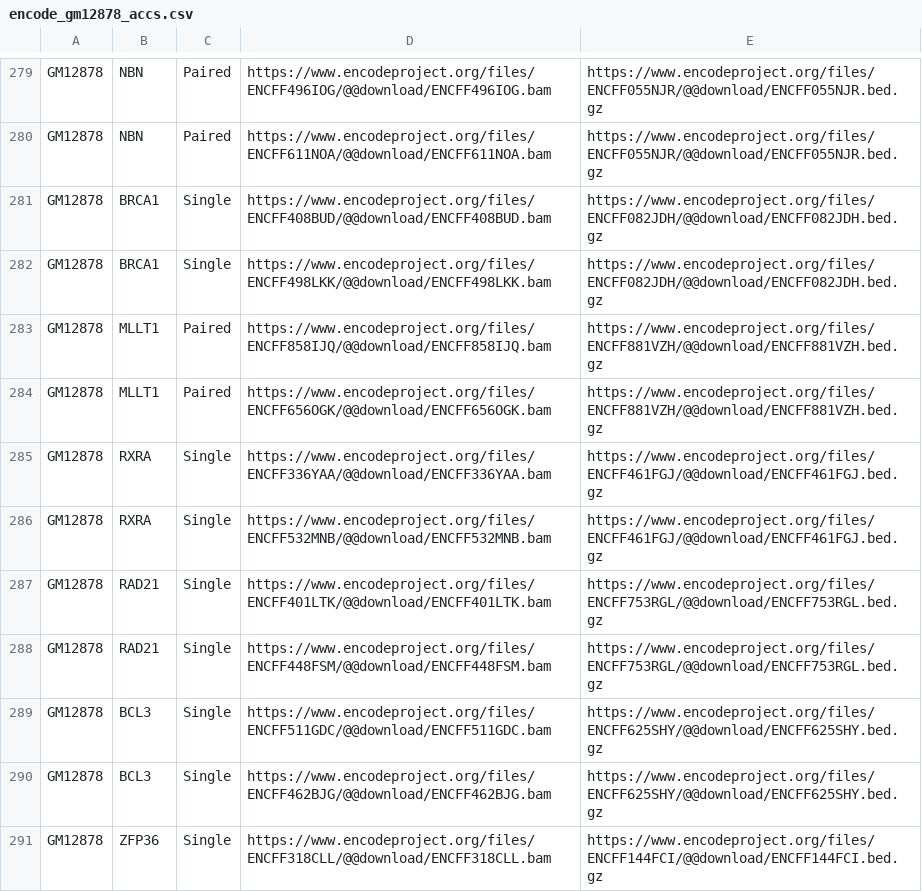
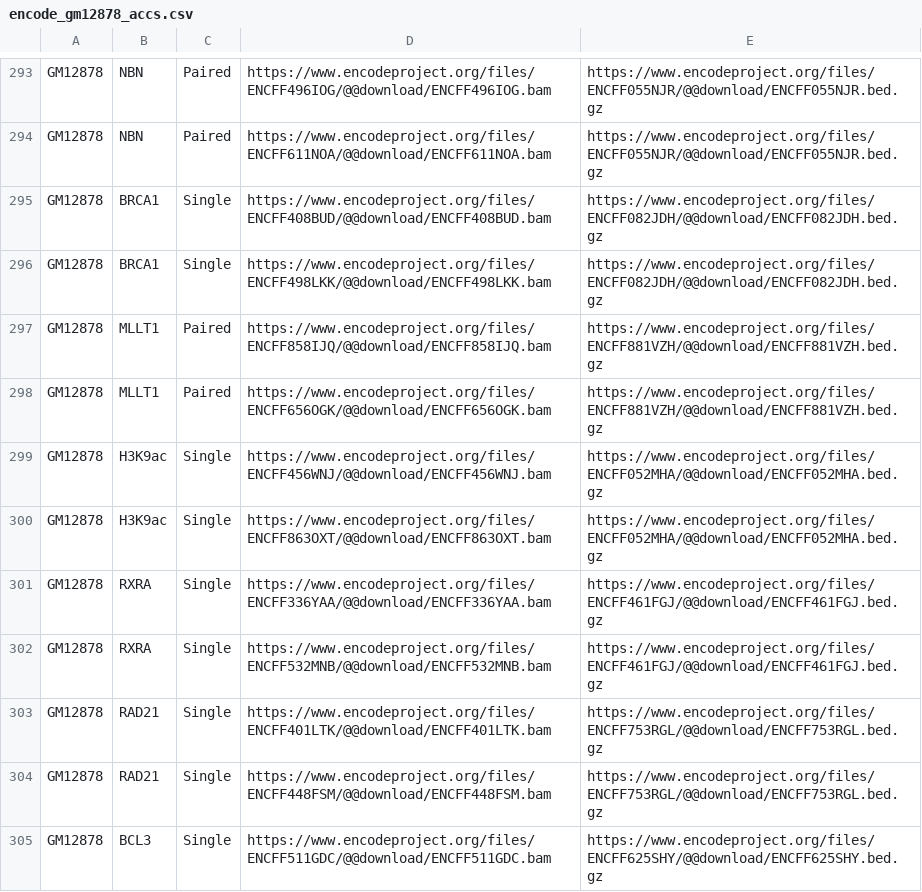
Before and after one commit to gymreklab/chips, a CSV file: paper-analyses/encode/encode_gm12878_accs.csv, drawn as a sheet; only a part is shown, gaps mark what is left out; the shorter side is filled out with more unchanged rows; the diff covers the shown part only; the diff names each change by its address in the sheet, - before the commit and + after, or states it on an @@ line.

Commit message:
redoing encode

```diff
--- a/paper-analyses/encode/encode_gm12878_accs.csv
+++ b/paper-analyses/encode/encode_gm12878_accs.csv
+row 299: GM12878 | H3K9ac | Single | https://www.encodeproject.org/files/ENCFF456WNJ/@@download/ENCFF456WNJ.bam | https://www.encodeproject.org/files/ENCFF052MHA/@@download/ENCFF052MHA.bed.gz
+row 300: GM12878 | H3K9ac | Single | https://www.encodeproject.org/files/ENCFF863OXT/@@download/ENCFF863OXT.bam | https://www.encodeproject.org/files/ENCFF052MHA/@@download/ENCFF052MHA.bed.gz
```
Also changed, not shown: 24 added rows elsewhere in this file, 6 other files.
